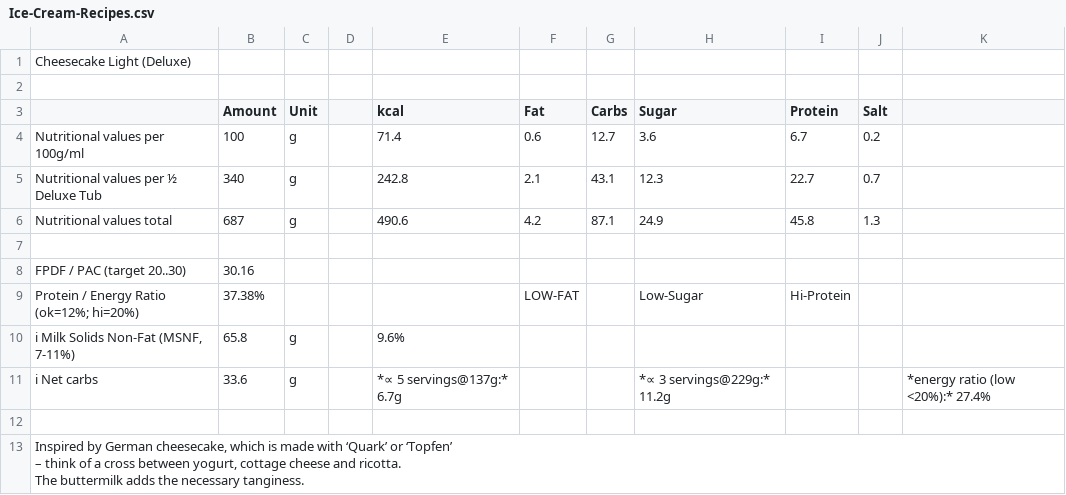
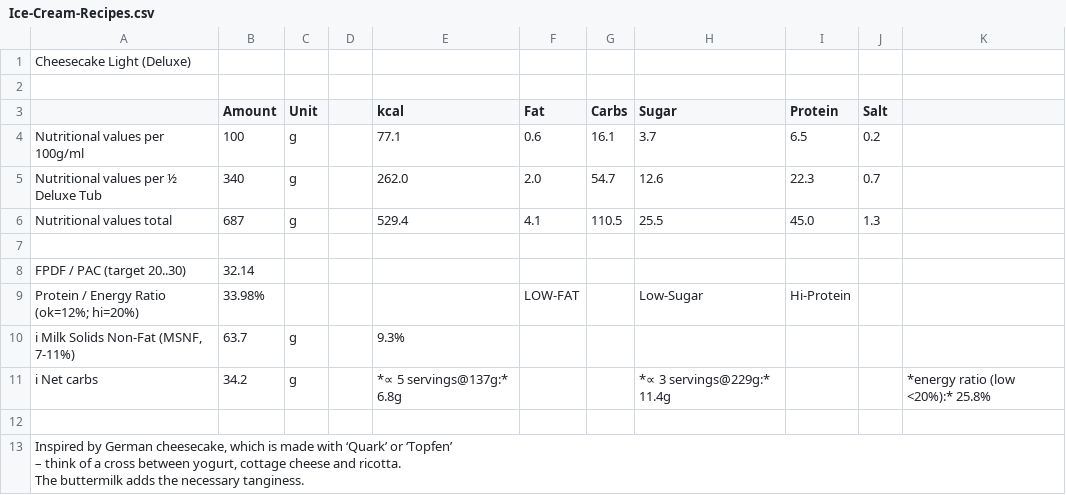
Before and after one commit to jhermann/ice-creamery, a CSV file: recipes/Cheesecake Light (Deluxe)/Ice-Cream-Recipes.csv, drawn as a sheet; only a part is shown; the diff covers the shown part only; the diff names each change by its address in the sheet, - before the commit and + after, or states it on an @@ line.

```diff
--- a/recipes/Cheesecake Light (Deluxe)/Ice-Cream-Recipes.csv
+++ b/recipes/Cheesecake Light (Deluxe)/Ice-Cream-Recipes.csv
-E4 (kcal): 71.4
+E4 (kcal): 77.1
-G4 (Carbs): 12.7
+G4 (Carbs): 16.1
-H4 (Sugar): 3.6
+H4 (Sugar): 3.7
-I4 (Protein): 6.7
+I4 (Protein): 6.5
-E5 (kcal): 242.8
+E5 (kcal): 262.0
-F5 (Fat): 2.1
+F5 (Fat): 2.0
-G5 (Carbs): 43.1
+G5 (Carbs): 54.7
-H5 (Sugar): 12.3
+H5 (Sugar): 12.6
-I5 (Protein): 22.7
+I5 (Protein): 22.3
-E6 (kcal): 490.6
+E6 (kcal): 529.4
-F6 (Fat): 4.2
+F6 (Fat): 4.1
-G6 (Carbs): 87.1
+G6 (Carbs): 110.5
-H6 (Sugar): 24.9
+H6 (Sugar): 25.5
-I6 (Protein): 45.8
+I6 (Protein): 45.0
-B8 (Amount): 30.16
+B8 (Amount): 32.14
-B9 (Amount): 37.38%
+B9 (Amount): 33.98%
-B10 (Amount): 65.8
+B10 (Amount): 63.7
-E10 (kcal): 9.6%
+E10 (kcal): 9.3%
-B11 (Amount): 33.6
+B11 (Amount): 34.2
-E11 (kcal): *∝ 5 servings@137g:* 6.7g
+E11 (kcal): *∝ 5 servings@137g:* 6.8g
-H11 (Sugar): *∝ 3 servings@229g:* 11.2g
+H11 (Sugar): *∝ 3 servings@229g:* 11.4g
-K11: *energy ratio (low <20%):* 27.4%
+K11: *energy ratio (low <20%):* 25.8%
```
Also changed, not shown: 2 added rows, 1 removed row and 3 edited cells elsewhere in this file, 1 other file.
